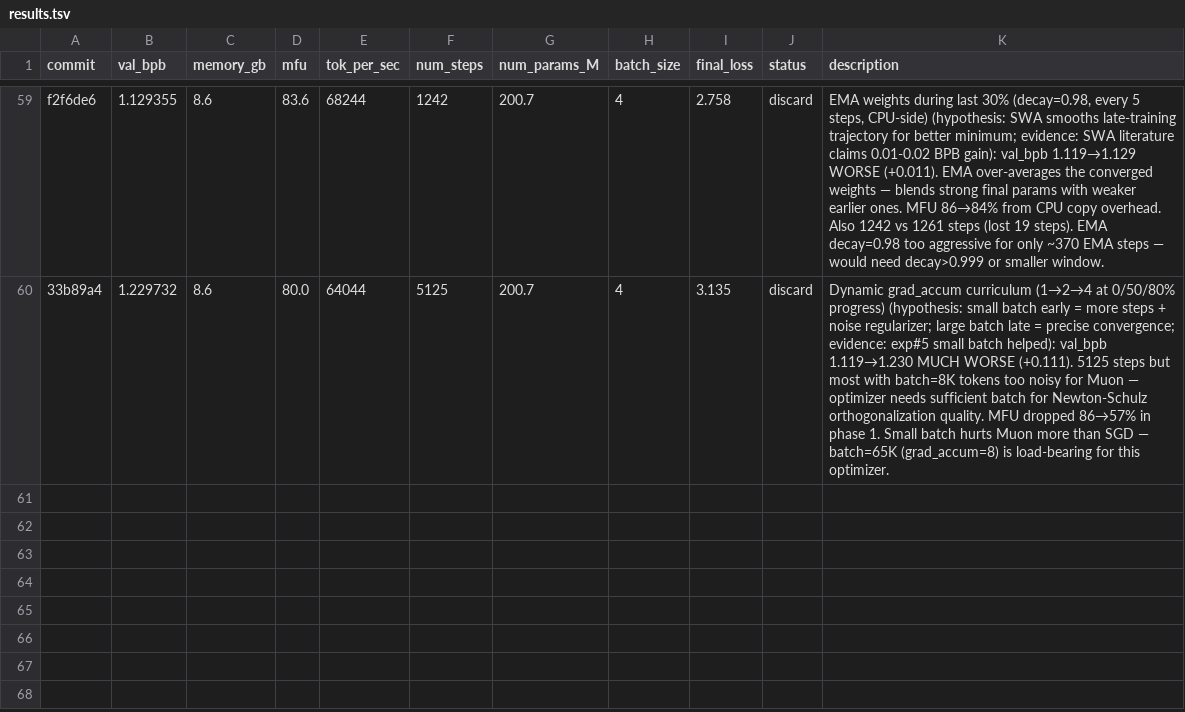
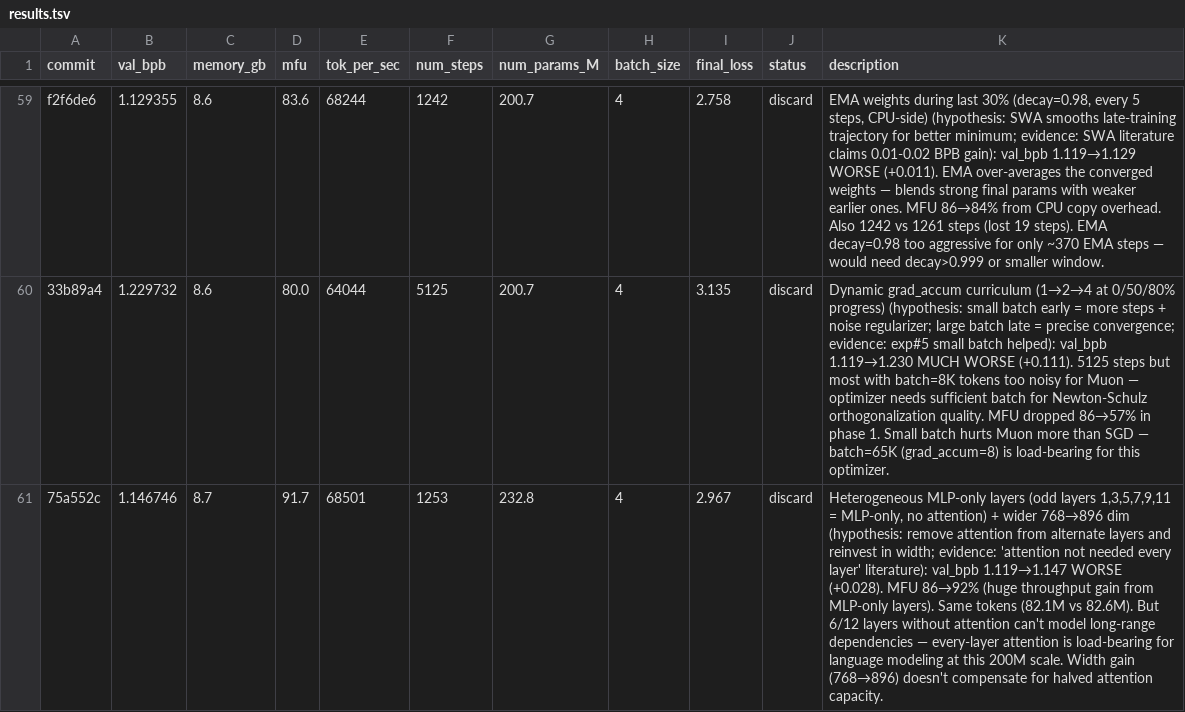
Before and after one commit to Djordje-Stojanovic/TrainRTX5070, a TSV file: results.tsv, drawn as a sheet; only a part is shown, gaps mark what is left out; the diff names each change by its address in the sheet, - before the commit and + after, or states it on an @@ line.

Commit message:
results: discard heterogeneous MLP-only layers + 896 dim (val_bpb 1.119→1.147, attention needed every layer)

```diff
--- a/results.tsv
+++ b/results.tsv
+row 61: 75a552c | 1.146746 | 8.7 | 91.7 | 68501 | 1253 | 232.8 | 4 | 2.967 | discard | Heterogeneous MLP-only layers (odd layers 1,3,5,7,9,11 = MLP-only, no attention) + wider 768→896 dim (hypothesis: remove attention from alternate layers and reinvest in width; evidence: 'attention not needed every layer' literature): val_bpb 1.119→1.147 WORSE (+0.028). MFU 86→92% (huge throughput gain from MLP-only layers). Same tokens (82.1M vs 82.6M). But 6/12 layers without attention can't model long-range dependencies — every-layer attention is load-bearing for language modeling at this 200M scale. Width gain (768→896) doesn't compensate for halved attention capacity.
```
